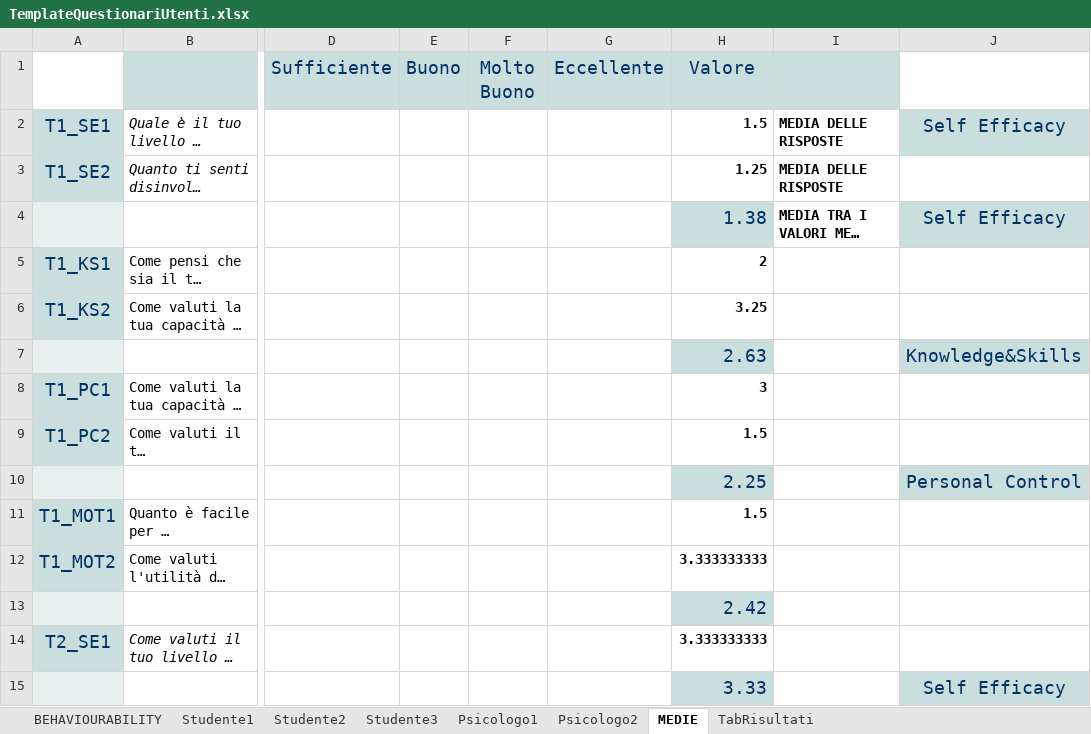
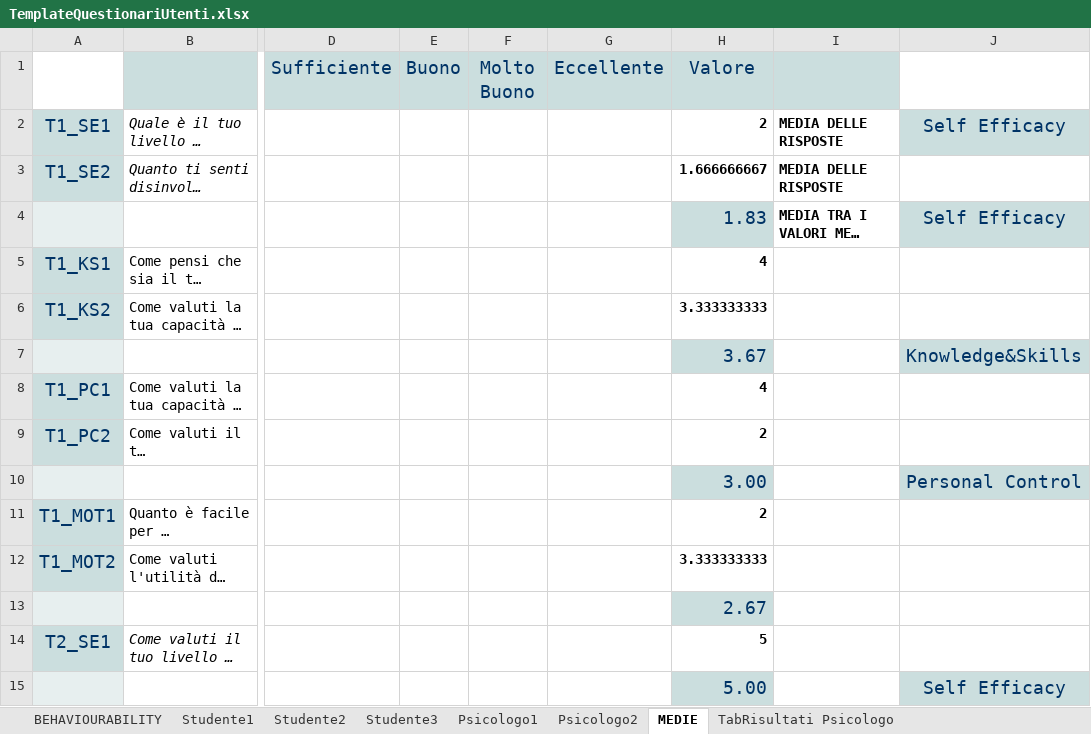
Before and after one commit to Alberto-00/Jiminy-Cricket, an Excel workbook: Deliverables/Assignment1/TemplateQuestionariUtenti.xlsx, sheet MEDIE, drawn as a sheet; only a part is shown, gaps mark what is left out; long unchanged cells end in …; values as stored, in another font and other column widths than the file's, no borders; the diff covers the shown part only; the diff names each change by its address in the sheet, - before the commit and + after, or states it on an @@ line.

Commit message:
Update TemplateQuestionariUtenti.xlsx

```diff
--- a/Deliverables/Assignment1/TemplateQuestionariUtenti.xlsx (sheet MEDIE)
+++ b/Deliverables/Assignment1/TemplateQuestionariUtenti.xlsx (sheet MEDIE)
-sheet tab: TabRisultati
+sheet tab: TabRisultati Psicologo
-H2 (Valore): 1.5
+H2 (Valore): 2
-H3 (Valore): 1.25
+H3 (Valore): 1.666666667
-H4 (Valore): 1.38
+H4 (Valore): 1.83
-H5 (Valore): 2
+H5 (Valore): 4
-H6 (Valore): 3.25
+H6 (Valore): 3.333333333
-H7 (Valore): 2.63
+H7 (Valore): 3.67
-H8 (Valore): 3
+H8 (Valore): 4
-H9 (Valore): 1.5
+H9 (Valore): 2
-H10 (Valore): 2.25
+H10 (Valore): 3.00
-H11 (Valore): 1.5
+H11 (Valore): 2
-H13 (Valore): 2.42
+H13 (Valore): 2.67
-H14 (Valore): 3.333333333
+H14 (Valore): 5
-H15 (Valore): 3.33
+H15 (Valore): 5.00
```
Also changed, not shown: 10 added rows, 1 removed row and 20 edited cells elsewhere in this sheet, sheet TabRisultati Psicologo, other sheet tabs.
